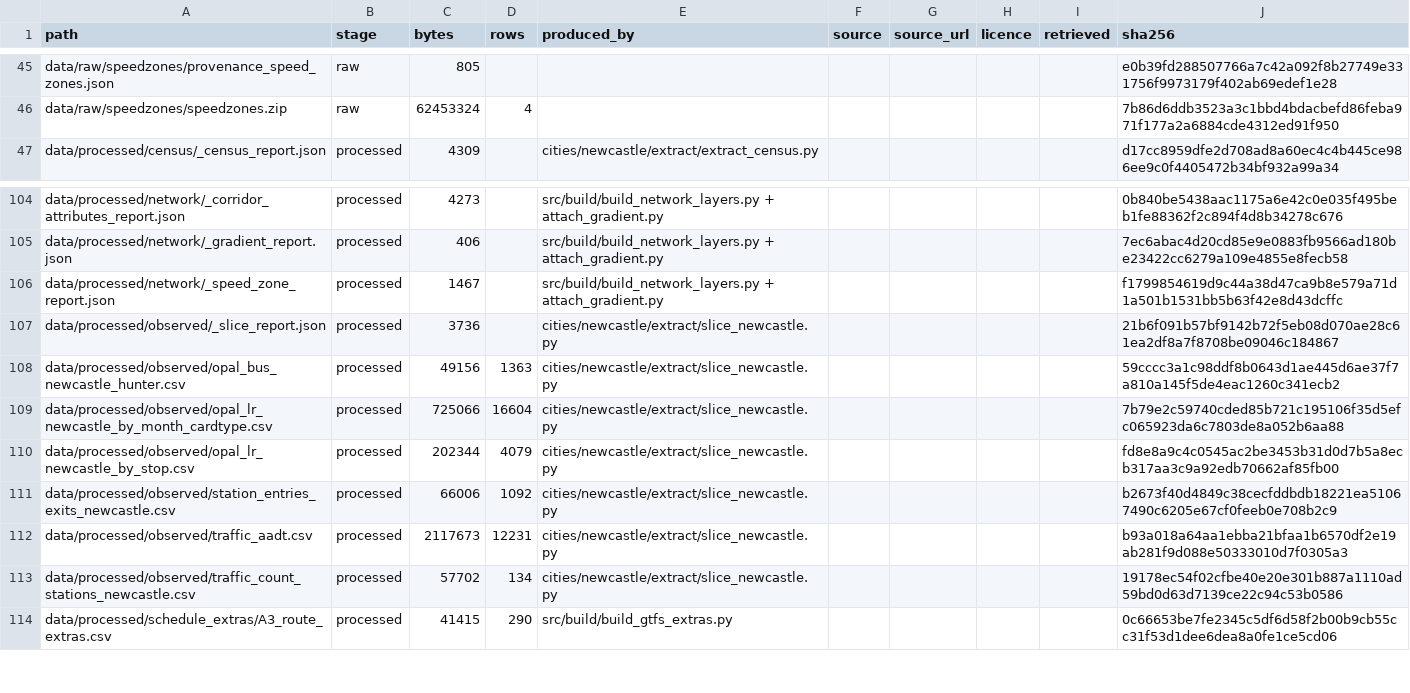
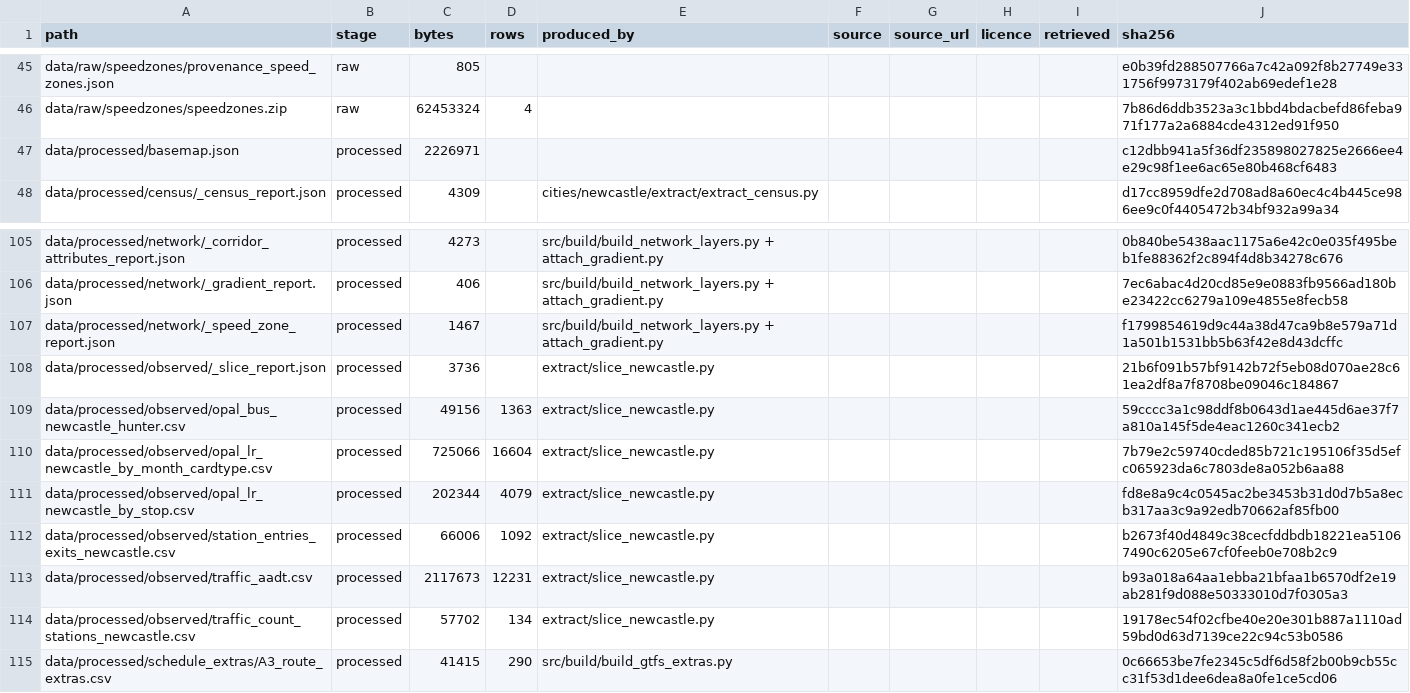
Before and after one commit to praneetdhoolia/NewcastleLRSIM, a CSV file: cities/newcastle/data/MANIFEST.csv, drawn as a sheet; only a part is shown, gaps mark what is left out; the diff covers the shown part only.

Commit message:
The thirty run-input sets carry the emitter's output, and the manifest describes the package that exists
Regenerating them was the last place the deleted template survived. On disk the
sets still said lastIteration 100 - the value the registry declares UNOBTAINED
because 100 is MEASURED to be too low - with threads 8 against the declared 10
and both capacity factors at 1.0, which simulates a sampled demand against full
supply. They now carry 250 (the declared sweep floor, set THROUGH the resolver
so it is recorded and range-checked), 10 threads, and the resolved sample
fraction. Manifest 376 -> 378 files, regenerated after normalising line endings.

Running the builder found one more defect of the class this whole change is
about: split_schedule still referenced the module-level CFG I had deleted, which
compiles, passes every check and dies on use - trap #11 exactly. A repo-wide AST
sweep for ALL-CAPS names read but never bound now returns zero.

The scenario GTFS feeds are NOT rebuilt. build_scenario_schedules.py needs
networks/osm/footways.osm and the #32 harvest is empty, which is the blocker
STATUS names at the top of the file. Rather than assert the rewiring changed
nothing, it is PROVED against git: 23 declared scenario values - both vehicles'
acceleration and deceleration, the S1 and S3 speeds, dwells and headways, the
S2b and S2c signal shares, both detour factors - and every relocated coordinate
are identical to the literals they replaced. Value-neutral, and shown to be.

The feeds were backed up and hash-compared before and after the attempt: ten
unchanged, zero changed.

```diff
--- a/cities/newcastle/data/MANIFEST.csv
+++ b/cities/newcastle/data/MANIFEST.csv
@@ -46,2 +46,3 @@ data/raw/speedzones/provenance_speed_zones.json,raw,805,,,,,,,e0b39fd288507766a7
 data/raw/speedzones/speedzones.zip,raw,62453324,4,,,,,,7b86d6ddb3523a3c1bbd4bdacbefd86feba971f177a2a6884cde4312ed91f950
+data/processed/basemap.json,processed,2226971,,,,,,,c12dbb941a5f36df235898027825e2666ee4e29c98f1ee6ac65e80b468cf6483
 data/processed/census/_census_report.json,processed,4309,,cities/newcastle/extract/extract_census.py,,,,,d17cc8959dfe2d708ad8a60ec4c4b445ce986ee9c0f4405472b34bf932a99a34
@@ -106,9 +107,9 @@ data/processed/network/_gradient_report.json,processed,406,,src/build/build_netw
 data/processed/network/_speed_zone_report.json,processed,1467,,src/build/build_network_layers.py + attach_gradient.py,,,,,f1799854619d9c44a38d47ca9b8e579a71d1a501b1531bb5b63f42e8d43dcffc
-data/processed/observed/_slice_report.json,processed,3736,,cities/newcastle/extract/slice_newcastle.py,,,,,21b6f091b57bf9142b72f5eb08d070ae28c61ea2df8a7f8708be09046c184867
-data/processed/observed/opal_bus_newcastle_hunter.csv,processed,49156,1363,cities/newcastle/extract/slice_newcastle.py,,,,,59cccc3a1c98ddf8b0643d1ae445d6ae37f7a810a145f5de4eac1260c341ecb2
-data/processed/observed/opal_lr_newcastle_by_month_cardtype.csv,processed,725066,16604,cities/newcastle/extract/slice_newcastle.py,,,,,7b79e2c59740cded85b721c195106f35d5efc065923da6c7803de8a052b6aa88
-data/processed/observed/opal_lr_newcastle_by_stop.csv,processed,202344,4079,cities/newcastle/extract/slice_newcastle.py,,,,,fd8e8a9c4c0545ac2be3453b31d0d7b5a8ecb317aa3c9a92edb70662af85fb00
-data/processed/observed/station_entries_exits_newcastle.csv,processed,66006,1092,cities/newcastle/extract/slice_newcastle.py,,,,,b2673f40d4849c38cecfddbdb18221ea51067490c6205e67cf0feeb0e708b2c9
-data/processed/observed/traffic_aadt.csv,processed,2117673,12231,cities/newcastle/extract/slice_newcastle.py,,,,,b93a018a64aa1ebba21bfaa1b6570df2e19ab281f9d088e50333010d7f0305a3
-data/processed/observed/traffic_count_stations_newcastle.csv,processed,57702,134,cities/newcastle/extract/slice_newcastle.py,,,,,19178ec54f02cfbe40e20e301b887a1110ad59bd0d63d7139ce22c94c53b0586
+data/processed/observed/_slice_report.json,processed,3736,,extract/slice_newcastle.py,,,,,21b6f091b57bf9142b72f5eb08d070ae28c61ea2df8a7f8708be09046c184867
+data/processed/observed/opal_bus_newcastle_hunter.csv,processed,49156,1363,extract/slice_newcastle.py,,,,,59cccc3a1c98ddf8b0643d1ae445d6ae37f7a810a145f5de4eac1260c341ecb2
+data/processed/observed/opal_lr_newcastle_by_month_cardtype.csv,processed,725066,16604,extract/slice_newcastle.py,,,,,7b79e2c59740cded85b721c195106f35d5efc065923da6c7803de8a052b6aa88
+data/processed/observed/opal_lr_newcastle_by_stop.csv,processed,202344,4079,extract/slice_newcastle.py,,,,,fd8e8a9c4c0545ac2be3453b31d0d7b5a8ecb317aa3c9a92edb70662af85fb00
+data/processed/observed/station_entries_exits_newcastle.csv,processed,66006,1092,extract/slice_newcastle.py,,,,,b2673f40d4849c38cecfddbdb18221ea51067490c6205e67cf0feeb0e708b2c9
+data/processed/observed/traffic_aadt.csv,processed,2117673,12231,extract/slice_newcastle.py,,,,,b93a018a64aa1ebba21bfaa1b6570df2e19ab281f9d088e50333010d7f0305a3
+data/processed/observed/traffic_count_stations_newcastle.csv,processed,57702,134,extract/slice_newcastle.py,,,,,19178ec54f02cfbe40e20e301b887a1110ad59bd0d63d7139ce22c94c53b0586
 data/processed/schedule_extras/A3_route_extras.csv,processed,41415,290,src/build/build_gtfs_extras.py,,,,,0c66653be7fe2345c5df6d58f2b00b9cb55cc31f53d1dee6dea8a0fe1ce5cd06
```
Also changed, not shown: 1 added row and 62 edited cells elsewhere in this file, 6 other files.
